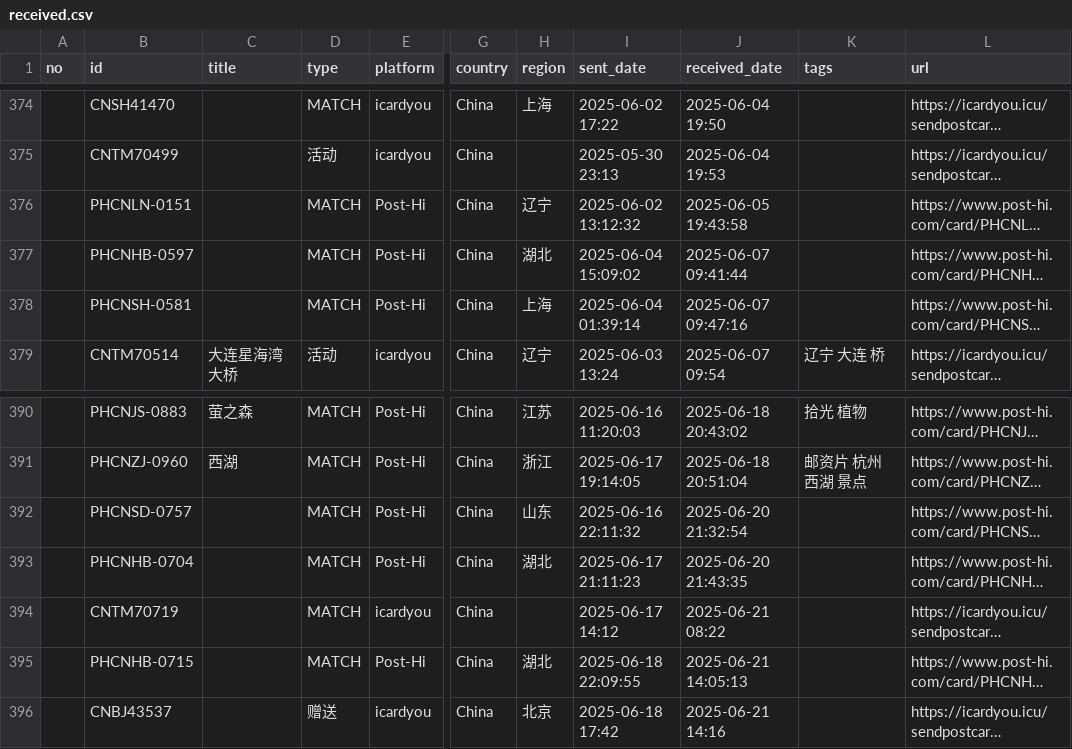
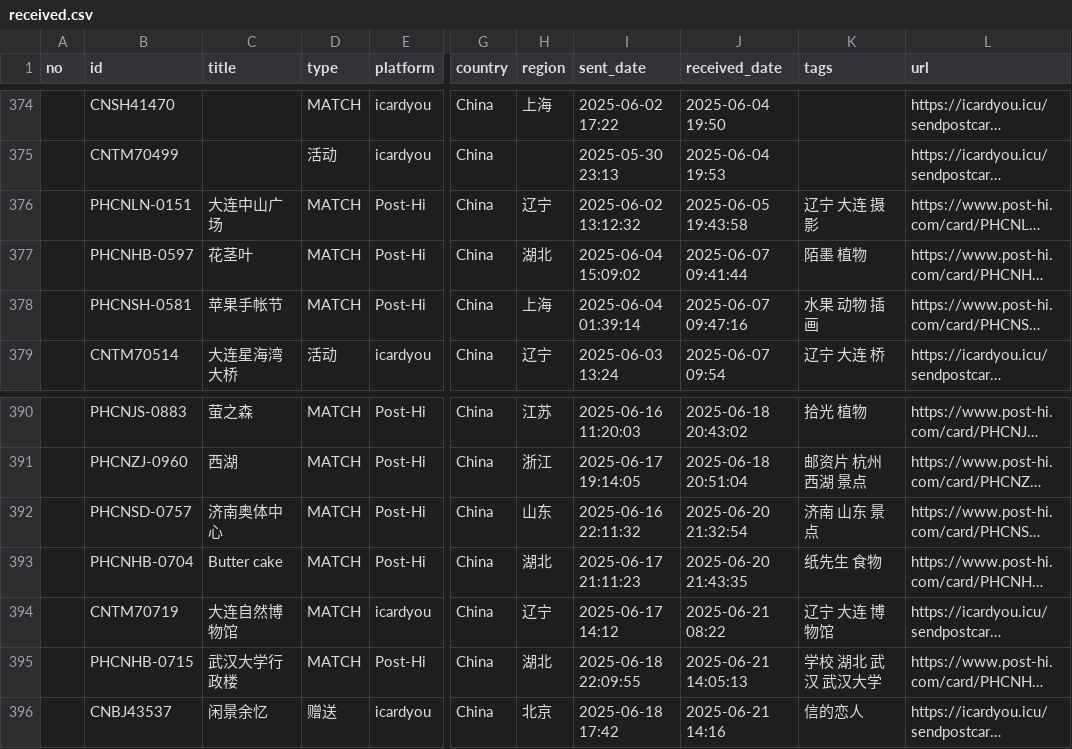
Before and after one commit to JiYouMCC/postcards, a CSV file: _data/received.csv, drawn as a sheet; only a part is shown, gaps mark what is left out; long unchanged cells end in …; the diff names each change by its address in the sheet, - before the commit and + after, or states it on an @@ line.

```diff
--- a/_data/received.csv
+++ b/_data/received.csv
-C376 (title): (empty)
+C376 (title): 大连中山广场
-K376 (tags): (empty)
+K376 (tags): 辽宁 大连 摄影
-C377 (title): (empty)
+C377 (title): 花茎叶
-K377 (tags): (empty)
+K377 (tags): 陌墨 植物
-C378 (title): (empty)
+C378 (title): 苹果手帐节
-K378 (tags): (empty)
+K378 (tags): 水果 动物 插画
-C392 (title): (empty)
+C392 (title): 济南奥体中心
-K392 (tags): (empty)
+K392 (tags): 济南 山东 景点
-C393 (title): (empty)
+C393 (title): Butter cake
-K393 (tags): (empty)
+K393 (tags): 纸先生 食物
-C394 (title): (empty)
+C394 (title): 大连自然博物馆
-H394 (region): (empty)
+H394 (region): 辽宁
-K394 (tags): (empty)
+K394 (tags): 辽宁 大连 博物馆
-C395 (title): (empty)
+C395 (title): 武汉大学行政楼
-K395 (tags): (empty)
+K395 (tags): 学校 湖北 武汉 武汉大学
-C396 (title): (empty)
+C396 (title): 闲景余忆
-K396 (tags): (empty)
+K396 (tags): 信的恋人
```
Also changed, not shown: _data/sent.csv, 1 other file.
